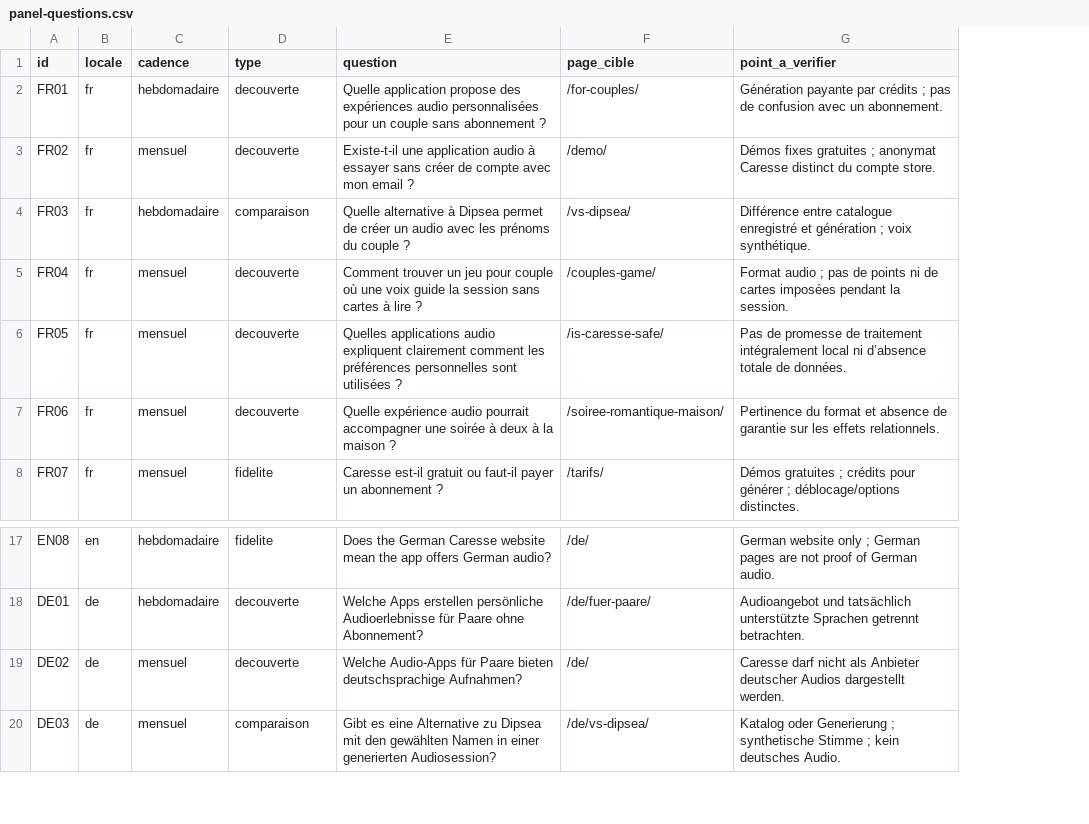
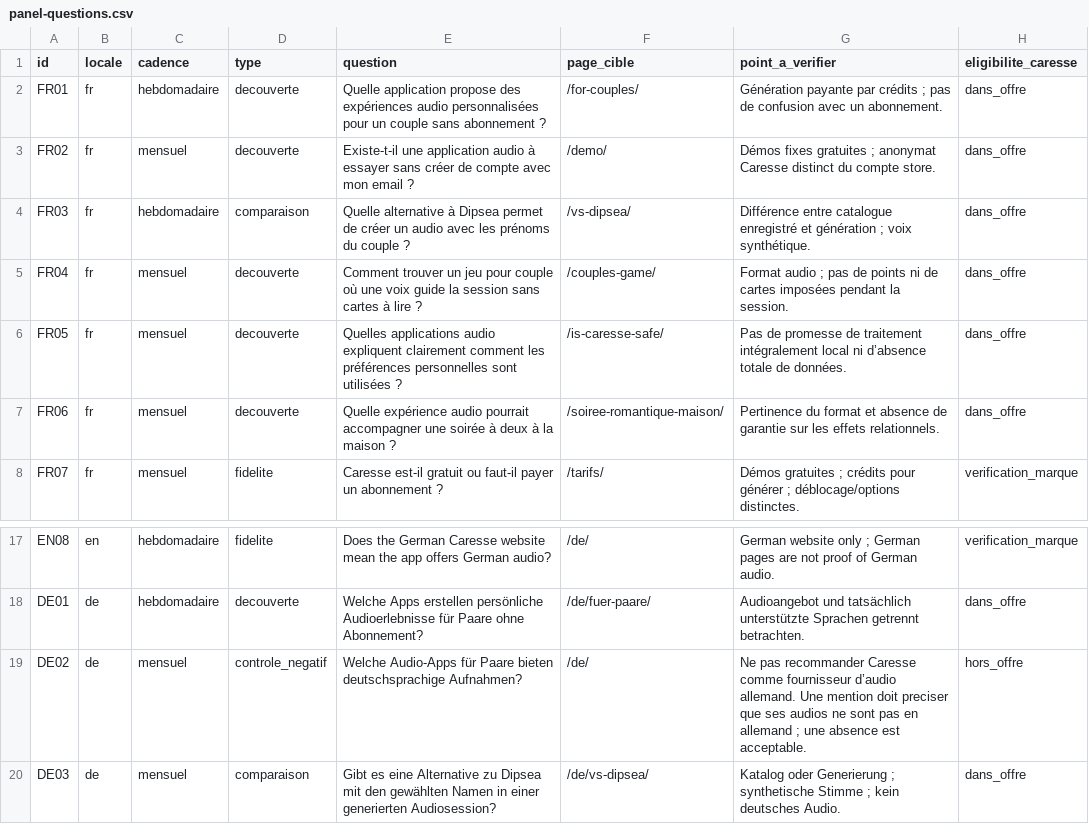
Before and after one commit to odinnou/caresse-assets, a CSV file: docs/geo/panel-questions.csv, drawn as a sheet; only a part is shown, gaps mark what is left out; the diff names each change by its address in the sheet, - before the commit and + after, or states it on an @@ line.

```diff
--- a/docs/geo/panel-questions.csv
+++ b/docs/geo/panel-questions.csv
+column H (eligibilite_caresse), rows 2-8: dans_offre | dans_offre | dans_offre | dans_offre | dans_offre | dans_offre | verification_marque; rows 17-20: verification_marque | dans_offre | hors_offre | dans_offre
-D19 (type): decouverte
+D19 (type): controle_negatif
-G19 (point_a_verifier): Caresse darf nicht als Anbieter deutscher Audios dargestellt werden.
+G19 (point_a_verifier): Ne pas recommander Caresse comme fournisseur d’audio allemand. Une mention doit preciser que ses audios ne sont pas en allemand ; une absence est acceptable.
```
Also changed, not shown: 6 other files.
